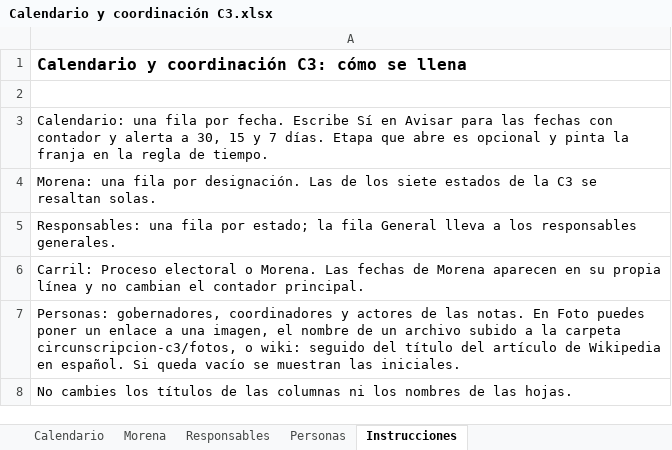
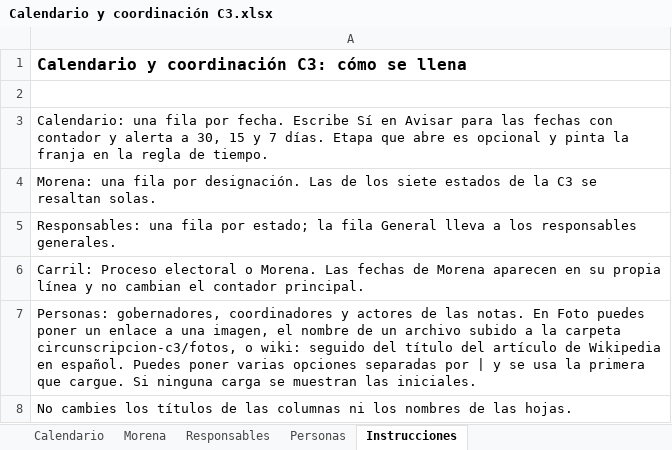
Before and after one commit to OckarLezama/Datos, an Excel workbook: circunscripcion-c3/datos/Calendario y coordinación C3.xlsx, sheet Instrucciones, drawn as a sheet; values as stored, in another font and other column widths than the file's, no borders; the diff names each change by its address in the sheet, - before the commit and + after, or states it on an @@ line.

```diff
--- a/circunscripcion-c3/datos/Calendario y coordinación C3.xlsx (sheet Instrucciones)
+++ b/circunscripcion-c3/datos/Calendario y coordinación C3.xlsx (sheet Instrucciones)
-A7: …en español. Si queda vacío se muestran…
+A7: …en español. Puedes poner varias opciones separadas por | y se usa la primera que cargue. Si ninguna carga se muestran…
```
Also changed, not shown: sheet Personas.
